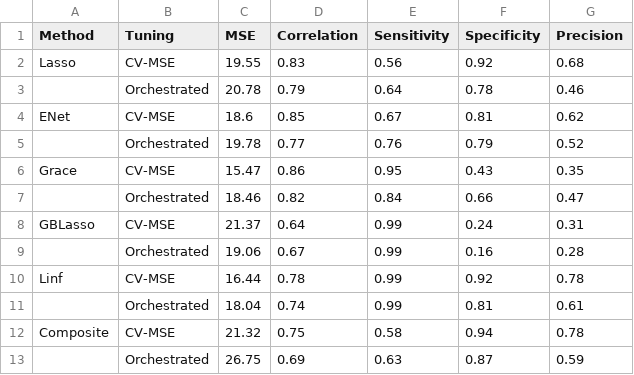
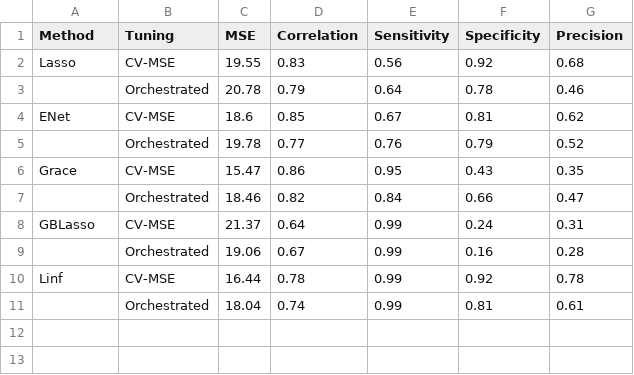
Before and after one commit to SivoDaskalov/net-reg-dissertation, a CSV file: latex/tables/metrics_comparison.csv, drawn as a sheet; the diff names each change by its address in the sheet, - before the commit and + after, or states it on an @@ line.

```diff
--- a/latex/tables/metrics_comparison.csv
+++ b/latex/tables/metrics_comparison.csv
-row 12: Composite | CV-MSE | 21.32 | 0.75 | 0.58 | 0.94 | 0.78
-row 13:  | Orchestrated | 26.75 | 0.69 | 0.63 | 0.87 | 0.59
```
Also changed, not shown: latex/tables/metrics_orctun.csv, 11 other files.
